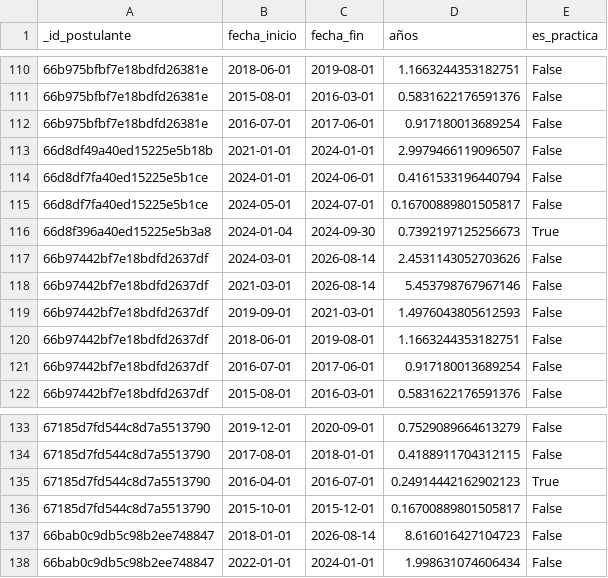
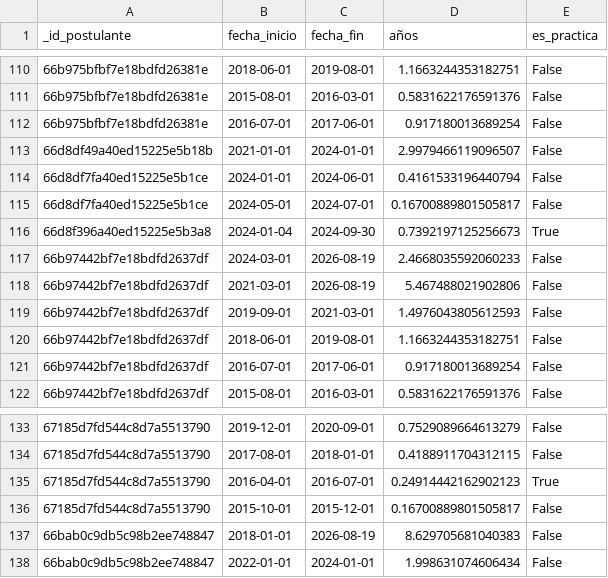
Before and after one commit to karensoplopuco/Dashboard-de-postulantes, a CSV file: data/cache/experiencia_dashboard.csv, drawn as a sheet; only a part is shown, gaps mark what is left out.

```diff
--- a/data/cache/experiencia_dashboard.csv
+++ b/data/cache/experiencia_dashboard.csv
@@ -116,4 +116,4 @@
 66d8f396a40ed15225e5b3a8,2024-01-04,2024-09-30,0.7392197125256673,True
-66b97442bf7e18bdfd2637df,2024-03-01,2026-08-14,2.4531143052703626,False
-66b97442bf7e18bdfd2637df,2021-03-01,2026-08-14,5.453798767967146,False
+66b97442bf7e18bdfd2637df,2024-03-01,2026-08-19,2.4668035592060233,False
+66b97442bf7e18bdfd2637df,2021-03-01,2026-08-19,5.467488021902806,False
 66b97442bf7e18bdfd2637df,2019-09-01,2021-03-01,1.4976043805612593,False
@@ -136,3 +136,3 @@
 67185d7fd544c8d7a5513790,2015-10-01,2015-12-01,0.16700889801505817,False
-66bab0c9db5c98b2ee748847,2018-01-01,2026-08-14,8.616016427104723,False
+66bab0c9db5c98b2ee748847,2018-01-01,2026-08-19,8.629705681040383,False
 66bab0c9db5c98b2ee748847,2022-01-01,2024-01-01,1.998631074606434,False
```
Also changed, not shown: data/cache/codigos_laboral_heros_aliados.csv, data/cache/usuarios_invitados_aliados.csv, 6 other files.
